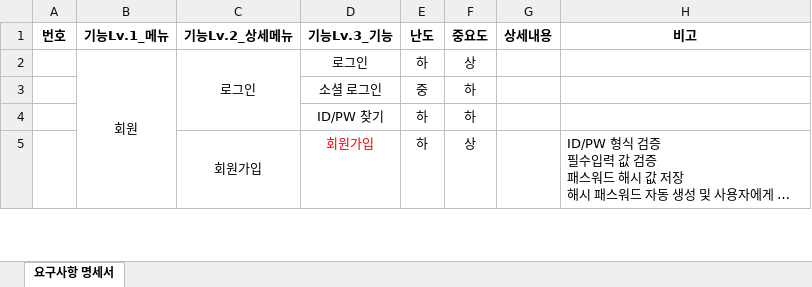
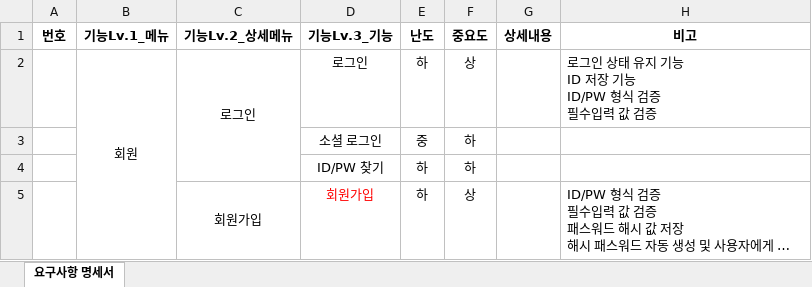
Before and after one commit to yhoo0094/helloPaPang, an Excel workbook: 산출물/HelloPapang_요구사항_명세서_V0.1.xlsx, sheet 요구사항 명세서, drawn as a sheet; only a part is shown; long unchanged cells end in …; values as stored, in another font and other column widths than the file's, no borders; ↵ is a line break in a cell; the diff names each change by its address in the sheet, - before the commit and + after, or states it on an @@ line.

Commit message:
산출물

```diff
--- a/산출물/HelloPapang_요구사항_명세서_V0.1.xlsx (sheet 요구사항 명세서)
+++ b/산출물/HelloPapang_요구사항_명세서_V0.1.xlsx (sheet 요구사항 명세서)
-H2 (비고): (empty)
+H2 (비고): 로그인 상태 유지 기능 ↵ ID 저장 기능 ↵ ID/PW 형식 검증 ↵ 필수입력 값 검증
```
